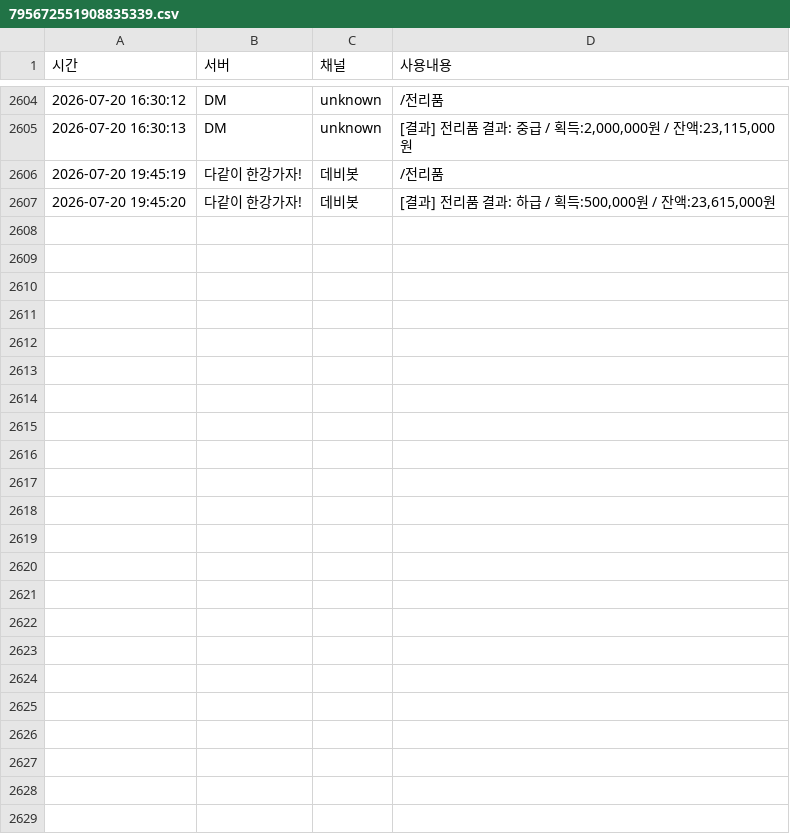
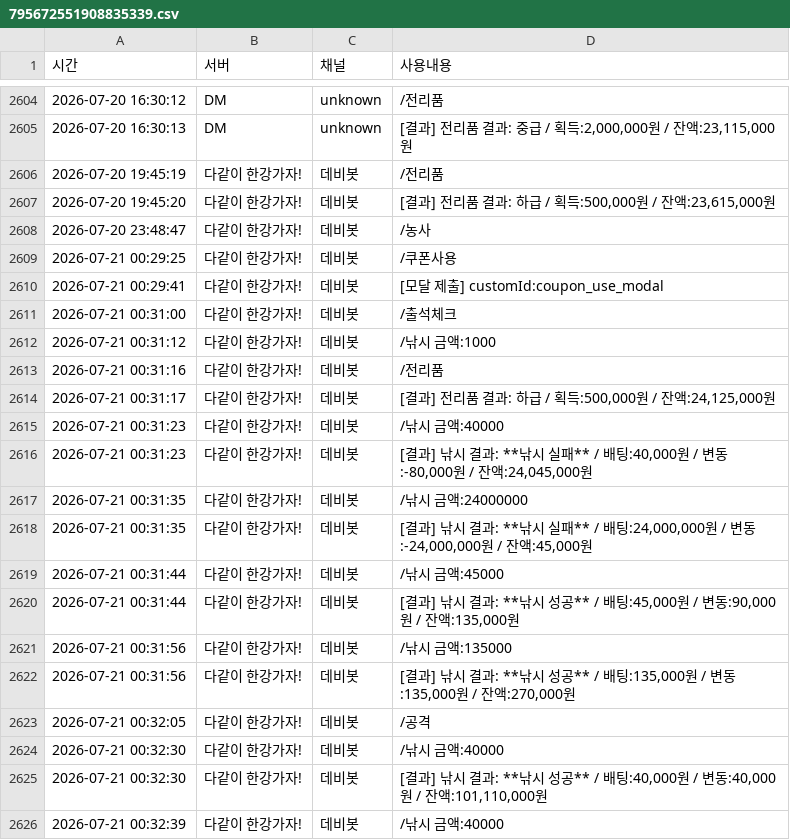
Before and after one commit to mining1231/mining-bot, a CSV file: logs/users/795672551908835339.csv, drawn as a sheet; only a part is shown, gaps mark what is left out; the diff covers the shown part only.

Commit message:
update pc data

```diff
--- a/logs/users/795672551908835339.csv
+++ b/logs/users/795672551908835339.csv
@@ -2607 +2607,20 @@
 "2026-07-20 19:45:20","다같이 한강가자!","데비봇","[결과] 전리품 결과: 하급 / 획득:500,000원 / 잔액:23,615,000원"
+"2026-07-20 23:48:47","다같이 한강가자!","데비봇","/농사"
+"2026-07-21 00:29:25","다같이 한강가자!","데비봇","/쿠폰사용"
+"2026-07-21 00:29:41","다같이 한강가자!","데비봇","[모달 제출] customId:coupon_use_modal"
+"2026-07-21 00:31:00","다같이 한강가자!","데비봇","/출석체크"
+"2026-07-21 00:31:12","다같이 한강가자!","데비봇","/낚시 금액:1000"
+"2026-07-21 00:31:16","다같이 한강가자!","데비봇","/전리품"
+"2026-07-21 00:31:17","다같이 한강가자!","데비봇","[결과] 전리품 결과: 하급 / 획득:500,000원 / 잔액:24,125,000원"
+"2026-07-21 00:31:23","다같이 한강가자!","데비봇","/낚시 금액:40000"
+"2026-07-21 00:31:23","다같이 한강가자!","데비봇","[결과] 낚시 결과: **낚시 실패** / 배팅:40,000원 / 변동:-80,000원 / 잔액:24,045,000원"
+"2026-07-21 00:31:35","다같이 한강가자!","데비봇","/낚시 금액:24000000"
+"2026-07-21 00:31:35","다같이 한강가자!","데비봇","[결과] 낚시 결과: **낚시 실패** / 배팅:24,000,000원 / 변동:-24,000,000원 / 잔액:45,000원"
+"2026-07-21 00:31:44","다같이 한강가자!","데비봇","/낚시 금액:45000"
+"2026-07-21 00:31:44","다같이 한강가자!","데비봇","[결과] 낚시 결과: **낚시 성공** / 배팅:45,000원 / 변동:90,000원 / 잔액:135,000원"
+"2026-07-21 00:31:56","다같이 한강가자!","데비봇","/낚시 금액:135000"
+"2026-07-21 00:31:56","다같이 한강가자!","데비봇","[결과] 낚시 결과: **낚시 성공** / 배팅:135,000원 / 변동:135,000원 / 잔액:270,000원"
+"2026-07-21 00:32:05","다같이 한강가자!","데비봇","/공격"
+"2026-07-21 00:32:30","다같이 한강가자!","데비봇","/낚시 금액:40000"
+"2026-07-21 00:32:30","다같이 한강가자!","데비봇","[결과] 낚시 결과: **낚시 성공** / 배팅:40,000원 / 변동:40,000원 / 잔액:101,110,000원"
+"2026-07-21 00:32:39","다같이 한강가자!","데비봇","/낚시 금액:40000"
```
Also changed, not shown: 14 added rows elsewhere in this file, logs/errors/error.csv, logs/users/1432432910555942974.csv, 25 other files.
